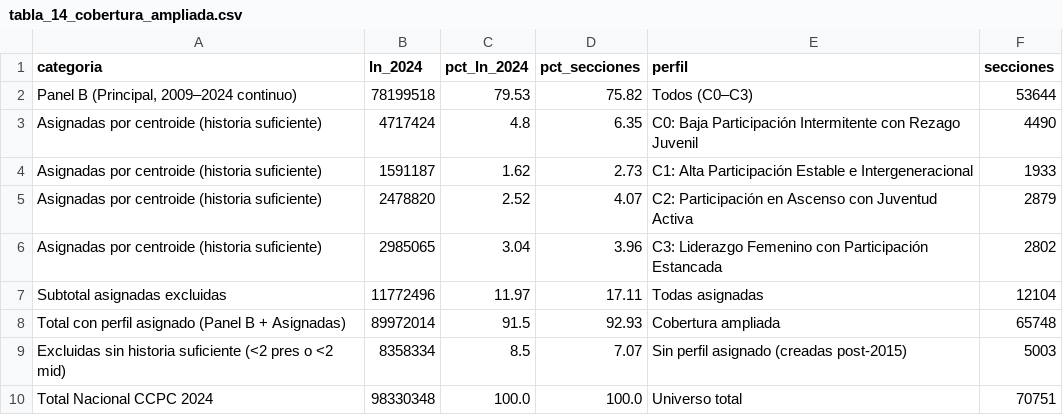
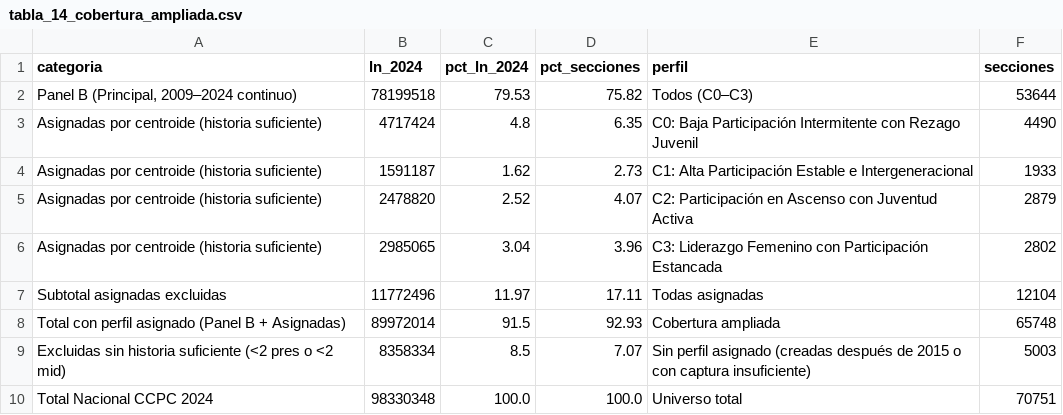
Before and after one commit to Johanan1113/Hackaton_INE_byte_me, a CSV file: outputs/tablas/tabla_14_cobertura_ampliada.csv, drawn as a sheet.

Commit message:
Bloques F, G y H: Resumen, conclusiones, advertencia en perfil_por_seccion, utf-8-sig y presupuesto 12 páginas

```diff
--- a/outputs/tablas/tabla_14_cobertura_ampliada.csv
+++ b/outputs/tablas/tabla_14_cobertura_ampliada.csv
@@ -8,3 +8,3 @@ Subtotal asignadas excluidas,11772496,11.97,17.11,Todas asignadas,12104
 Total con perfil asignado (Panel B + Asignadas),89972014,91.5,92.93,Cobertura ampliada,65748
-Excluidas sin historia suficiente (<2 pres o <2 mid),8358334,8.5,7.07,Sin perfil asignado (creadas post-2015),5003
+Excluidas sin historia suficiente (<2 pres o <2 mid),8358334,8.5,7.07,Sin perfil asignado (creadas después de 2015 o con captura insuficiente),5003
 Total Nacional CCPC 2024,98330348,100.0,100.0,Universo total,70751
```
Also changed, not shown: outputs/fase3/comparacion_k4_k5_k6.csv, outputs/fase3/estrategias.csv, 13 other files.
